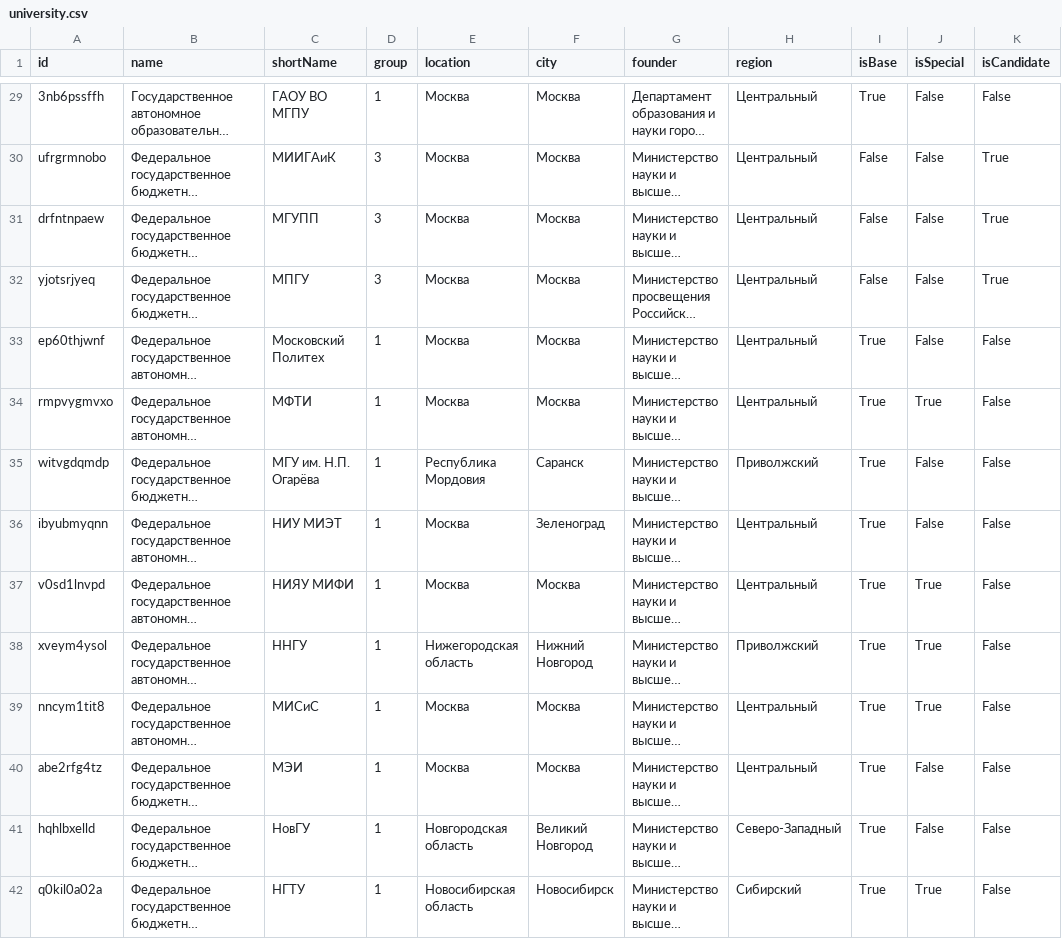
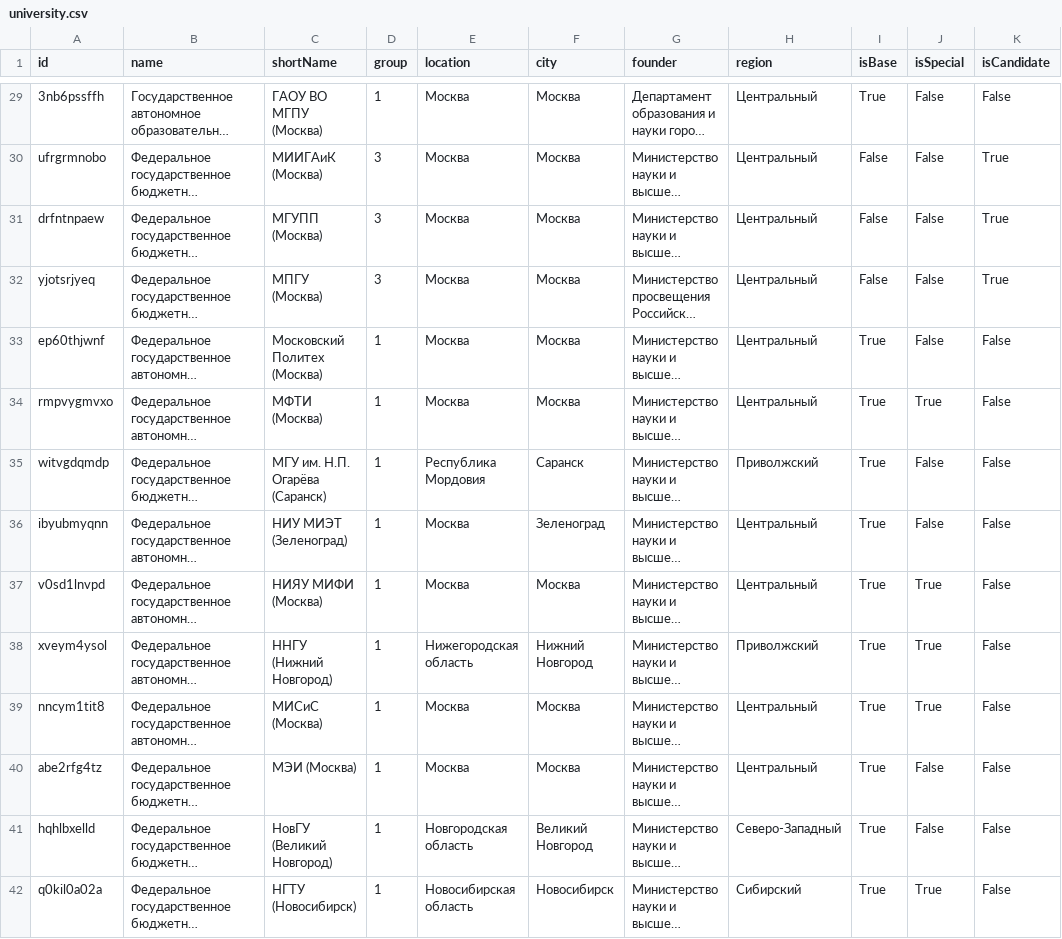
Before and after one commit to psalru/analytics, a CSV file: combined_analytics_data/data/university.csv, drawn as a sheet; only a part is shown, gaps mark what is left out; long unchanged cells end in …; the diff covers the shown part only; the diff names each change by its address in the sheet, - before the commit and + after, or states it on an @@ line.

```diff
--- a/combined_analytics_data/data/university.csv
+++ b/combined_analytics_data/data/university.csv
-C29 (shortName): ГАОУ ВО МГПУ
+C29 (shortName): ГАОУ ВО МГПУ (Москва)
-C30 (shortName): МИИГАиК
+C30 (shortName): МИИГАиК (Москва)
-C31 (shortName): МГУПП
+C31 (shortName): МГУПП (Москва)
-C32 (shortName): МПГУ
+C32 (shortName): МПГУ (Москва)
-C33 (shortName): Московский Политех
+C33 (shortName): Московский Политех (Москва)
-C34 (shortName): МФТИ
+C34 (shortName): МФТИ (Москва)
-C35 (shortName): МГУ им. Н.П. Огарёва
+C35 (shortName): МГУ им. Н.П. Огарёва (Саранск)
-C36 (shortName): НИУ МИЭТ
+C36 (shortName): НИУ МИЭТ (Зеленоград)
-C37 (shortName): НИЯУ МИФИ
+C37 (shortName): НИЯУ МИФИ (Москва)
-C38 (shortName): ННГУ
+C38 (shortName): ННГУ (Нижний Новгород)
-C39 (shortName): МИСиС
+C39 (shortName): МИСиС (Москва)
-C40 (shortName): МЭИ
+C40 (shortName): МЭИ (Москва)
-C41 (shortName): НовГУ
+C41 (shortName): НовГУ (Великий Новгород)
-C42 (shortName): НГТУ
+C42 (shortName): НГТУ (Новосибирск)
```
Also changed, not shown: 107 edited cells elsewhere in this file, 1 other file.
